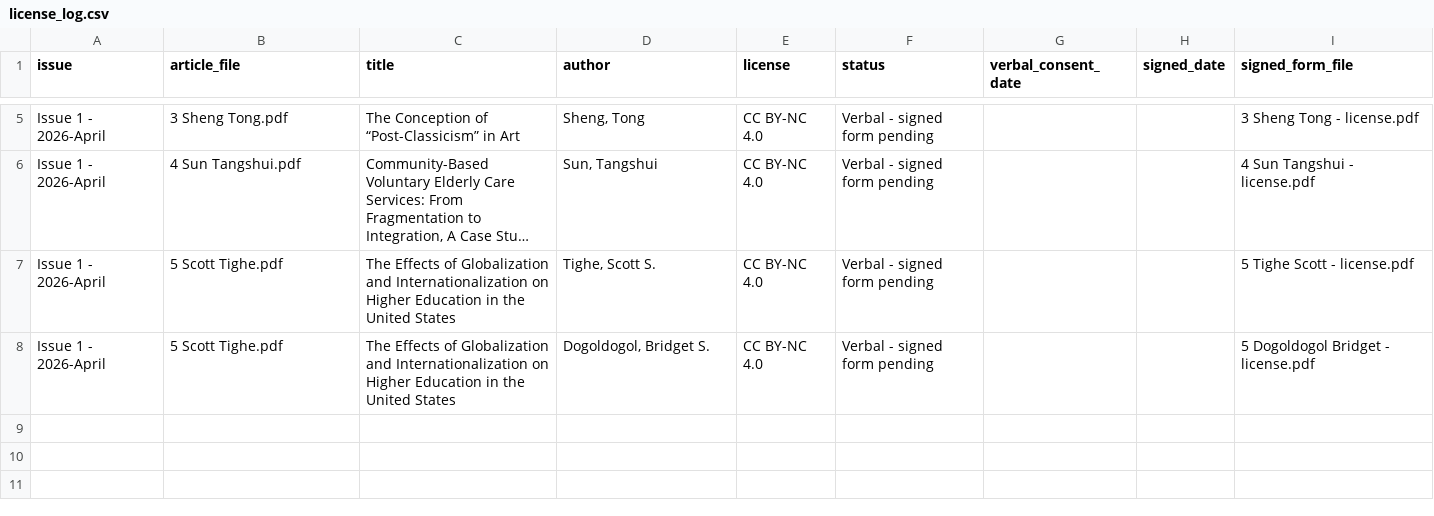
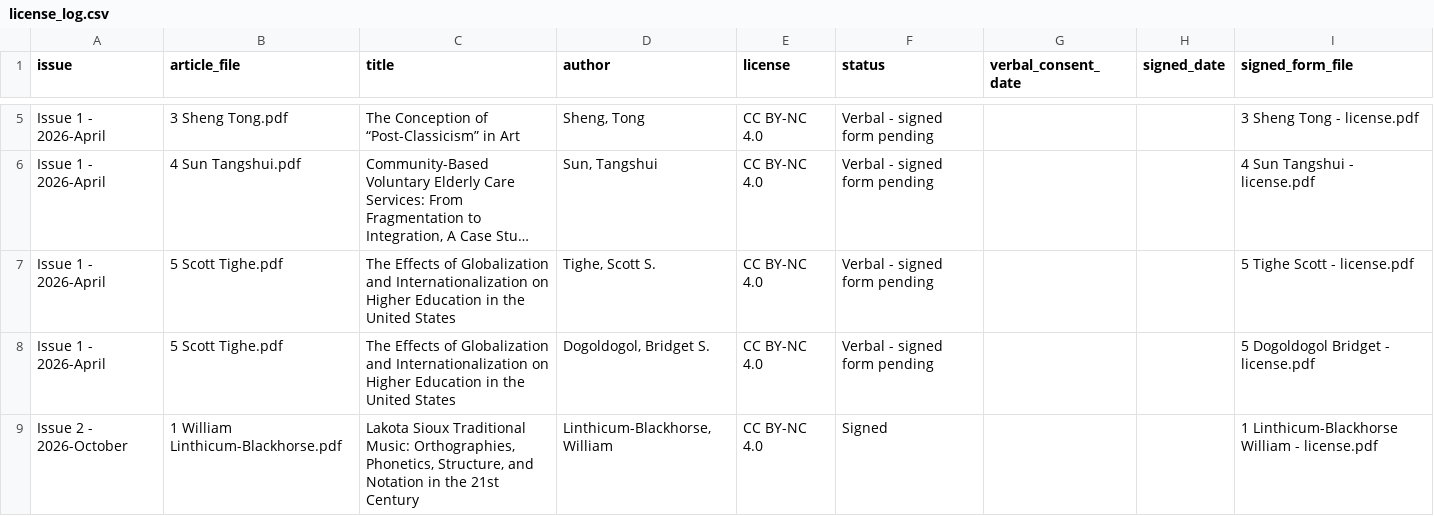
Before and after one commit to choikyo/ScholarPerspective, a CSV file: licenses/license_log.csv, drawn as a sheet; only a part is shown, gaps mark what is left out; long unchanged cells end in ….

```diff
--- a/licenses/license_log.csv
+++ b/licenses/license_log.csv
@@ -8 +8,2 @@ Issue 1 - 2026-April,5 Scott Tighe.pdf,The Effects of Globalization and Internat
 Issue 1 - 2026-April,5 Scott Tighe.pdf,The Effects of Globalization and Internationalization on Higher Education in the United States,"Dogoldogol, Bridget S.",CC BY-NC 4.0,Verbal - signed form pending,,,5 Dogoldogol Bridget - license.pdf
+Issue 2 - 2026-October,1 William Linthicum-Blackhorse.pdf,"Lakota Sioux Traditional Music: Orthographies, Phonetics, Structure, and Notation in the 21st Century","Linthicum-Blackhorse, William",CC BY-NC 4.0,Signed,,,1 Linthicum-Blackhorse William - license.pdf
```
Also changed, not shown: articles/articles.csv, 5 other files.
